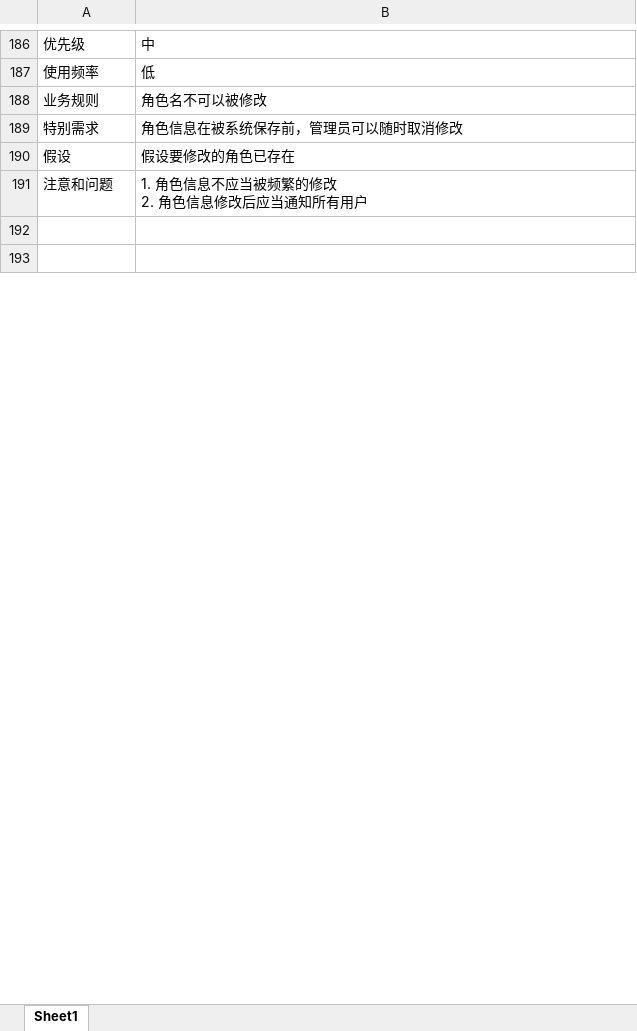
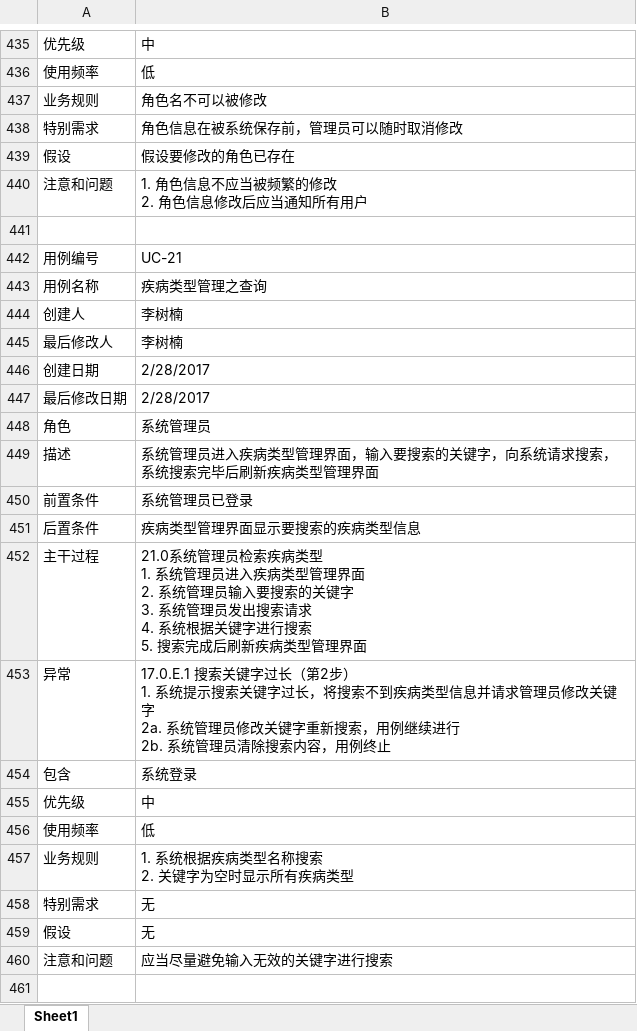
Before and after one commit to 115happy/SD2, an Excel workbook: 01Requirement/01Docs/后台用例原始文档.xlsx, sheet Sheet1, drawn as a sheet; only a part is shown, gaps mark what is left out; values as stored, in another font and other column widths than the file's, no borders; ↵ is a line break in a cell; the diff covers the shown part only; the diff names each change by its address in the sheet, - before the commit and + after, or states it on an @@ line.

```diff
--- a/01Requirement/01Docs/后台用例原始文档.xlsx (sheet Sheet1)
+++ b/01Requirement/01Docs/后台用例原始文档.xlsx (sheet Sheet1)
+row 442: 用例编号 | UC-21
+row 443: 用例名称 | 疾病类型管理之查询
+row 444: 创建人 | 李树楠
+row 445: 最后修改人 | 李树楠
+row 446: 创建日期 | 2/28/2017
+row 447: 最后修改日期 | 2/28/2017
+row 448: 角色 | 系统管理员
+row 449: 描述 | 系统管理员进入疾病类型管理界面，输入要搜索的关键字，向系统请求搜索，系统搜索完毕后刷新疾病类型管理界面
+row 450: 前置条件 | 系统管理员已登录
+row 451: 后置条件 | 疾病类型管理界面显示要搜索的疾病类型信息
+row 452: 主干过程 | 21.0系统管理员检索疾病类型 ↵ 1. 系统管理员进入疾病类型管理界面 ↵ 2. 系统管理员输入要搜索的关键字 ↵ 3. 系统管理员发出搜索请求 ↵ 4. 系统根据关键字进行搜索 ↵ 5. 搜索完成后刷新疾病类型管理界面
+row 453: 异常 | 17.0.E.1 搜索关键字过长（第2步） ↵ 1. 系统提示搜索关键字过长，将搜索不到疾病类型信息并请求管理员修改关键字 ↵ 2a. 系统管理员修改关键字重新搜索，用例继续进行 ↵ 2b. 系统管理员清除搜索内容，用例终止
+row 454: 包含 | 系统登录
+row 455: 优先级 | 中
+row 456: 使用频率 | 低
+row 457: 业务规则 | 1. 系统根据疾病类型名称搜索 ↵ 2. 关键字为空时显示所有疾病类型
+row 458: 特别需求 | 无
+row 459: 假设 | 无
+row 460: 注意和问题 | 应当尽量避免输入无效的关键字进行搜索
```
Also changed, not shown: 397 added rows and 28 edited cells elsewhere in this sheet, 3 other files.
